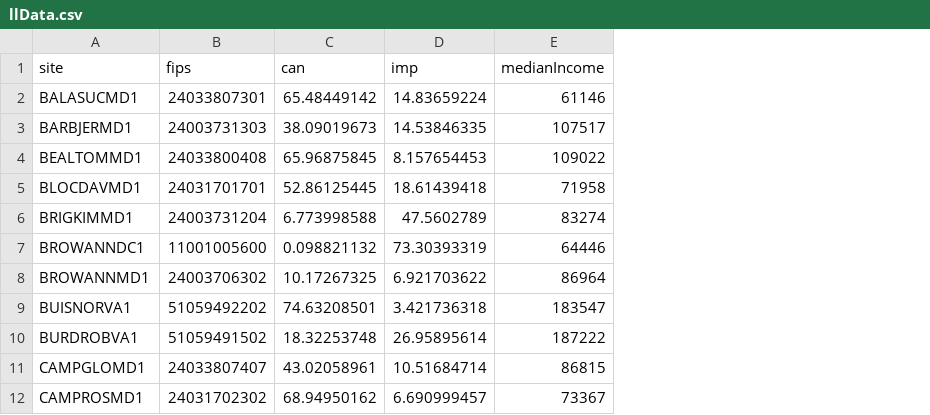
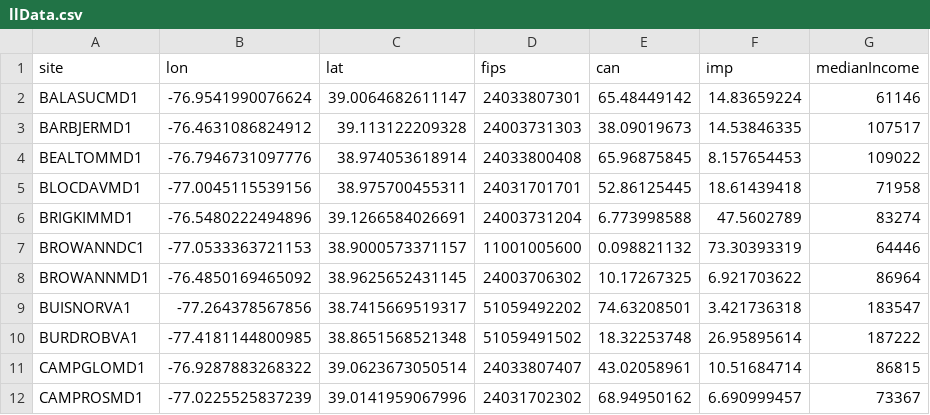
Before and after one commit to bsevansunc/birdCats, a CSV file: birdCats/llData.csv, drawn as a sheet; only a part is shown; the diff names each change by its address in the sheet, - before the commit and + after, or states it on an @@ line.

Commit message:
included lon lat in site

```diff
--- a/birdCats/llData.csv
+++ b/birdCats/llData.csv
+column B (lon), rows 2-12: -76.9541990076624 | -76.4631086824912 | -76.7946731097776 | -77.0045115539156 | -76.5480222494896 | -77.0533363721153 | -76.4850169465092 | -77.264378567856 | -77.4181144800985 | -76.9287883268322 | -77.0225525837239
+column C (lat), rows 2-12: 39.0064682611147 | 39.113122209328 | 38.974053618914 | 38.975700455311 | 39.1266584026691 | 38.9000573371157 | 38.9625652431145 | 38.7415669519317 | 38.8651568521348 | 39.0623673050514 | 39.0141959067996
```
